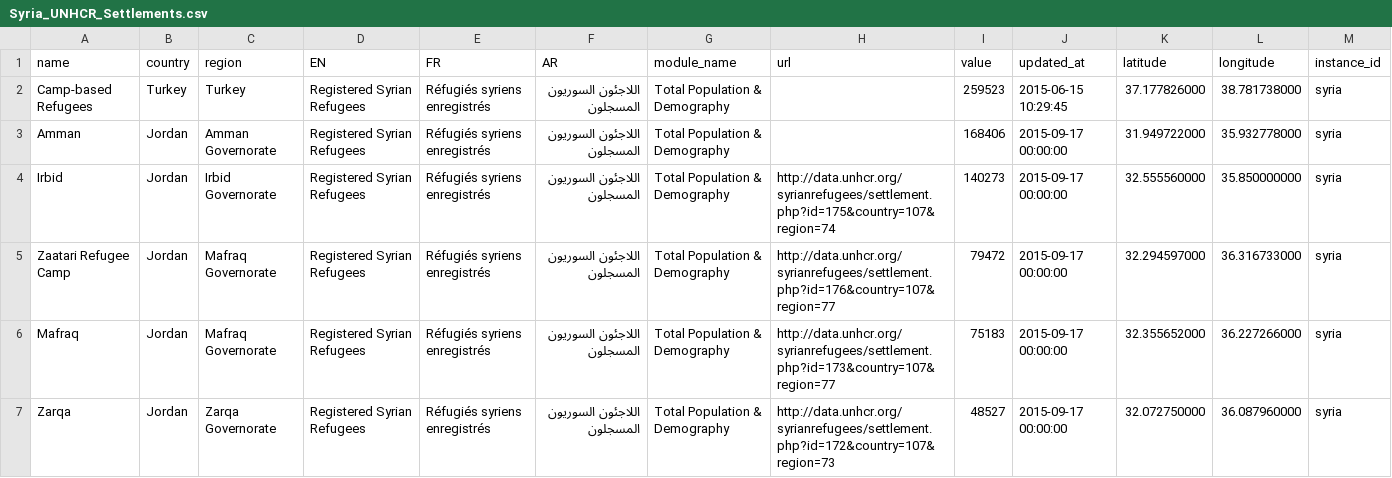
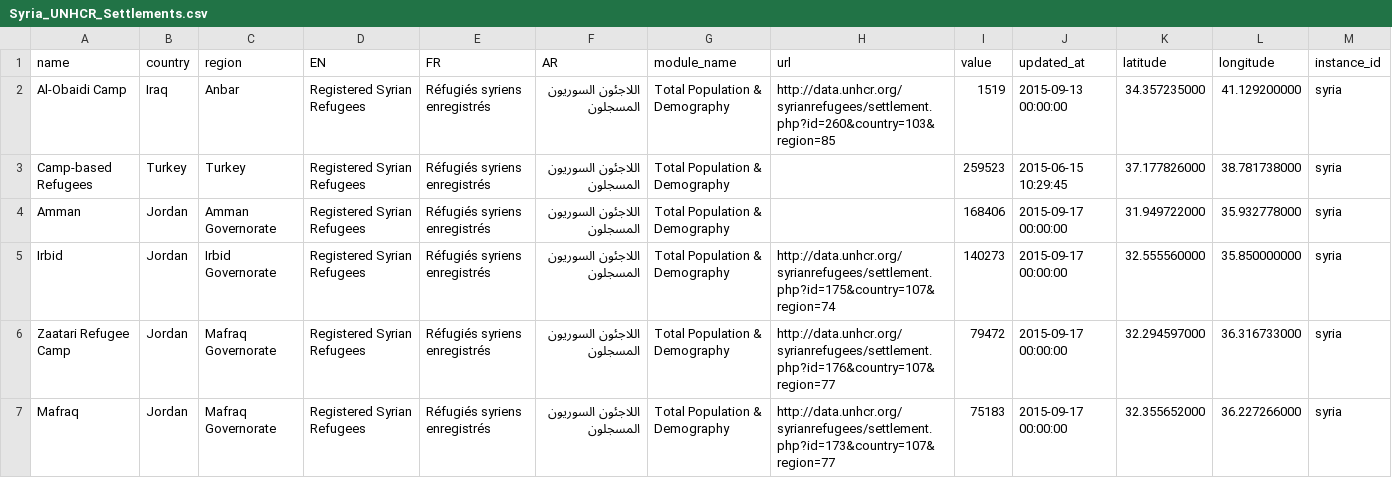
Before and after one commit to davidasbury/SyriaTest, a CSV file: Syria_UNHCR_Settlements.csv, drawn as a sheet; only a part is shown; the shorter side is filled out with more unchanged rows; the diff names each change by its address in the sheet, - before the commit and + after, or states it on an @@ line.

```diff
--- a/Syria_UNHCR_Settlements.csv
+++ b/Syria_UNHCR_Settlements.csv
+row 2: Al-Obaidi Camp | Iraq | Anbar | Registered Syrian Refugees | Réfugiés syriens enregistrés | اللاجئون السوريون المسجلون | Total Population & Demography | http://data.unhcr.org/syrianrefugees/settlement.php?id=260&country=103&region=85 | 1519 | 2015-09-13 00:00:00 | 34.357235000 | 41.129200000 | syria
```
Also changed, not shown: 3 other files.
